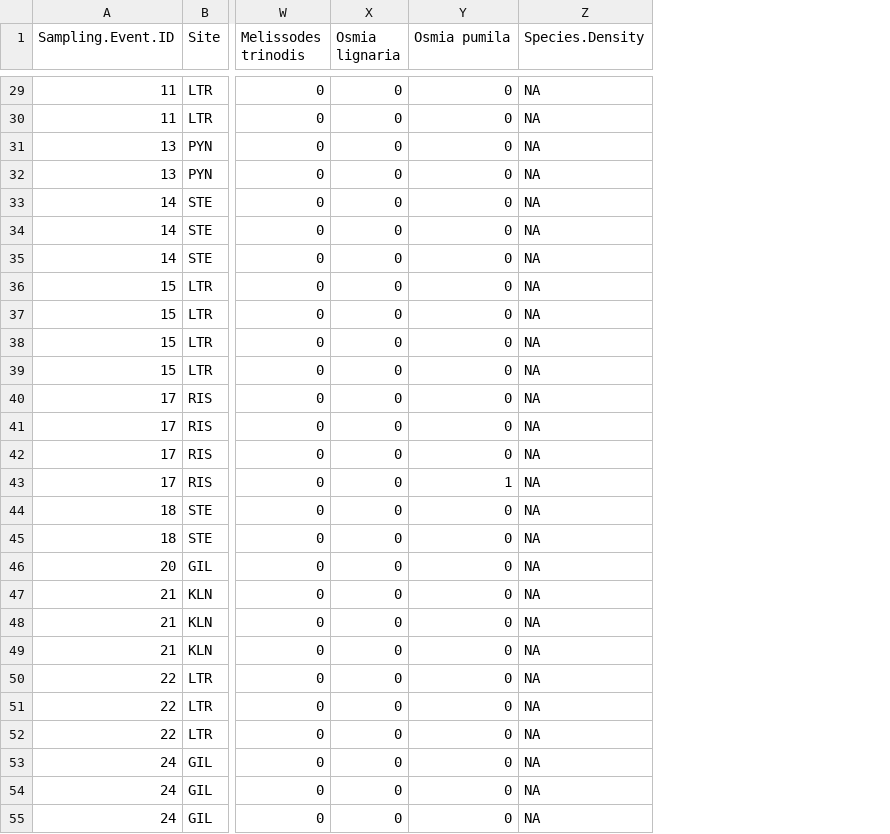
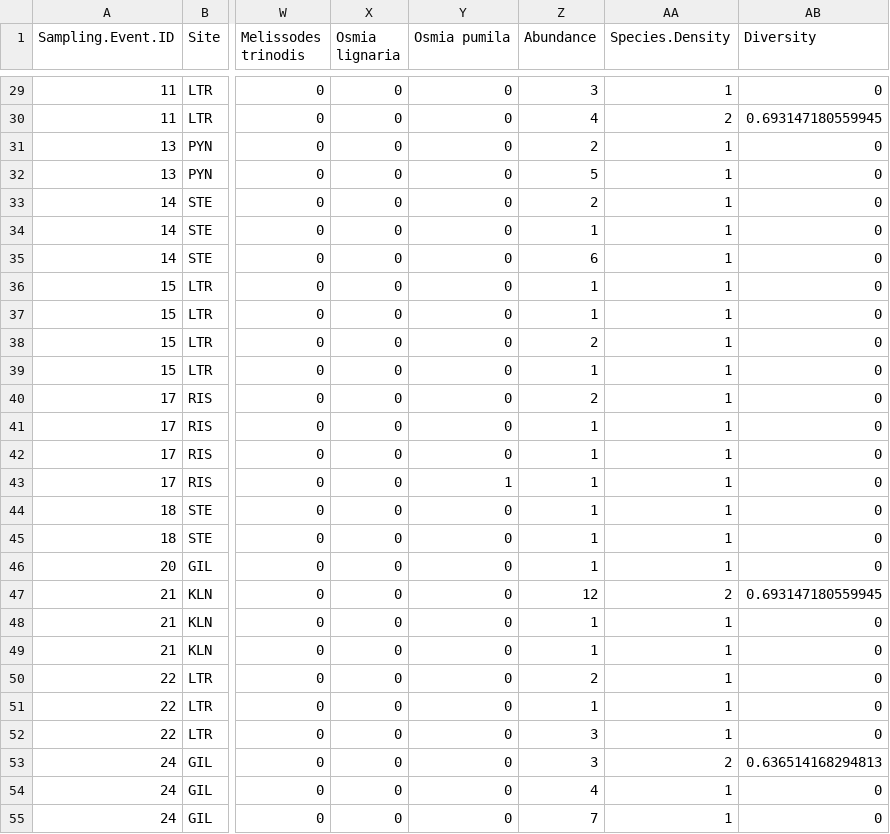
Before and after one commit to njlyon0/lyon-ms-thesis_bee-project, a CSV file: Data/clean_2017bz_wide.csv, drawn as a sheet; only a part is shown, gaps mark what is left out; addresses are those after the commit; the diff covers the shown part only; the diff names each change by its address in the sheet, - before the commit and + after, or states it on an @@ line.

Commit message:
In the process of overhauling plotting code and I realized I'd have to step back a few steps to dodge the constant re-organizing step of each plot to get entries for 0 bees of a given species observed in a patch/treatment/etc. (it'll make sense)

```diff
--- a/Data/clean_2017bz_wide.csv
+++ b/Data/clean_2017bz_wide.csv
+column Z (Abundance), rows 29-55: 3 | 4 | 2 | 5 | 2 | 1 | 6 | 1 | 1 | 2 | 1 | 2 | 1 | 1 | 1 | 1 | 1 | 1 | 12 | 1 | 1 | 2 | 1 | 3 | 3 | 4 | 7
+column AB (Diversity), rows 29-55: 0 | 0.693147180559945 | 0 | 0 | 0 | 0 | 0 | 0 | 0 | 0 | 0 | 0 | 0 | 0 | 0 | 0 | 0 | 0 | 0.693147180559945 | 0 | 0 | 0 | 0 | 0 | 0.636514168294813 | 0 | 0
-AA29 (Species.Density): NA
+AA29 (Species.Density): 1
-AA30 (Species.Density): NA
+AA30 (Species.Density): 2
-AA31:AA46 (Species.Density): NA
+AA31:AA46 (Species.Density): 1
-AA47 (Species.Density): NA
+AA47 (Species.Density): 2
-AA48:AA52 (Species.Density): NA
+AA48:AA52 (Species.Density): 1
-AA53 (Species.Density): NA
+AA53 (Species.Density): 2
-AA54:AA55 (Species.Density): NA
+AA54:AA55 (Species.Density): 1
```
Also changed, not shown: 90 edited cells elsewhere in this file, Data/clean_2017bz.csv, 5 other files.
